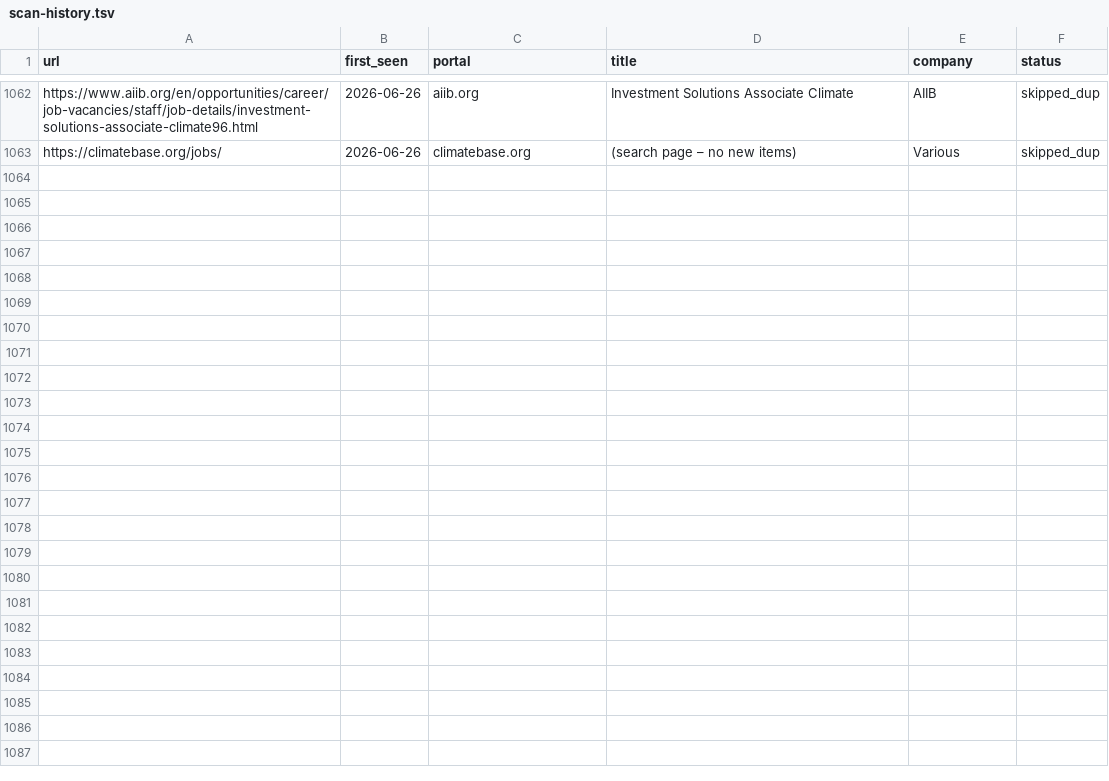
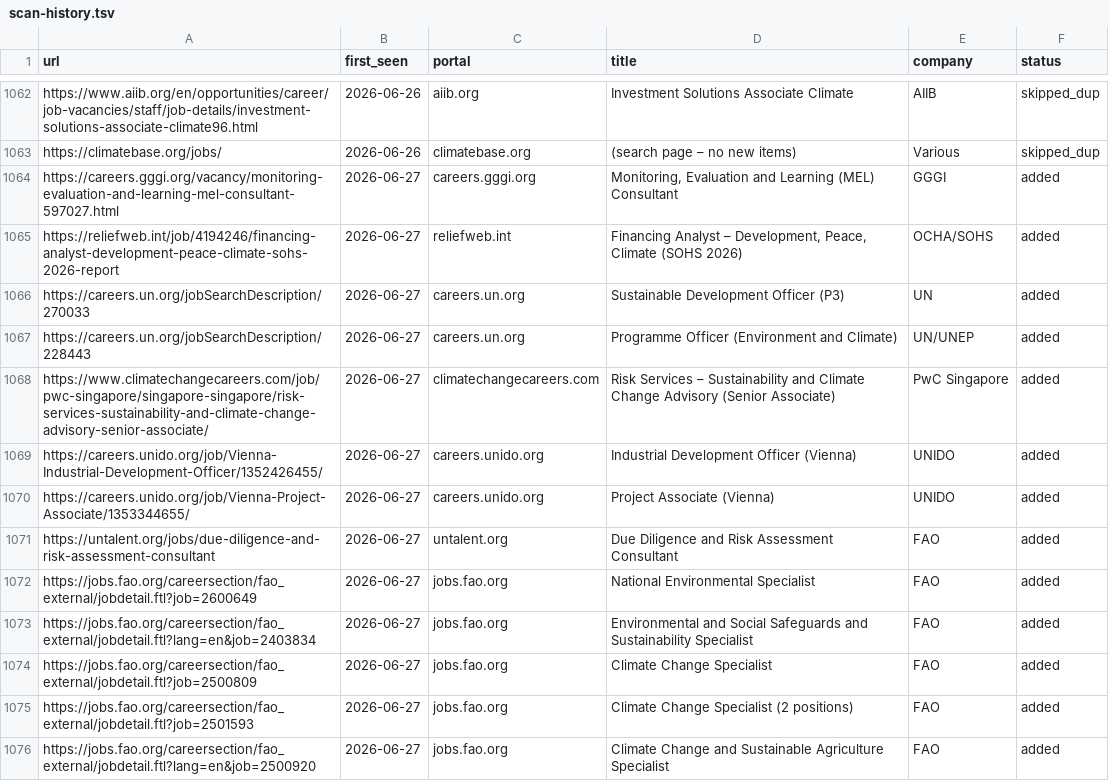
Before and after one commit to gtmazzola/career-ops, a TSV file: data/scan-history.tsv, drawn as a sheet; only a part is shown, gaps mark what is left out; the diff covers the shown part only; the diff names each change by its address in the sheet, - before the commit and + after, or states it on an @@ line.

```diff
--- a/data/scan-history.tsv
+++ b/data/scan-history.tsv
+row 1064: https://careers.gggi.org/vacancy/monitoring-evaluation-and-learning-mel-consultant-597027.html | 2026-06-27 | careers.gggi.org | Monitoring, Evaluation and Learning (MEL) Consultant | GGGI | added
+row 1065: https://reliefweb.int/job/4194246/financing-analyst-development-peace-climate-sohs-2026-report | 2026-06-27 | reliefweb.int | Financing Analyst – Development, Peace, Climate (SOHS 2026) | OCHA/SOHS | added
+row 1066: https://careers.un.org/jobSearchDescription/270033 | 2026-06-27 | careers.un.org | Sustainable Development Officer (P3) | UN | added
+row 1067: https://careers.un.org/jobSearchDescription/228443 | 2026-06-27 | careers.un.org | Programme Officer (Environment and Climate) | UN/UNEP | added
+row 1068: https://www.climatechangecareers.com/job/pwc-singapore/singapore-singapore/risk-services-sustainability-and-climate-change-advisory-senior-associate/ | 2026-06-27 | climatechangecareers.com | Risk Services – Sustainability and Climate Change Advisory (Senior Associate) | PwC Singapore | added
+row 1069: https://careers.unido.org/job/Vienna-Industrial-Development-Officer/1352426455/ | 2026-06-27 | careers.unido.org | Industrial Development Officer (Vienna) | UNIDO | added
+row 1070: https://careers.unido.org/job/Vienna-Project-Associate/1353344655/ | 2026-06-27 | careers.unido.org | Project Associate (Vienna) | UNIDO | added
+row 1071: https://untalent.org/jobs/due-diligence-and-risk-assessment-consultant | 2026-06-27 | untalent.org | Due Diligence and Risk Assessment Consultant | FAO | added
+row 1072: https://jobs.fao.org/careersection/fao_external/jobdetail.ftl?job=2600649 | 2026-06-27 | jobs.fao.org | National Environmental Specialist | FAO | added
+row 1073: https://jobs.fao.org/careersection/fao_external/jobdetail.ftl?lang=en&job=2403834 | 2026-06-27 | jobs.fao.org | Environmental and Social Safeguards and Sustainability Specialist | FAO | added
+row 1074: https://jobs.fao.org/careersection/fao_external/jobdetail.ftl?job=2500809 | 2026-06-27 | jobs.fao.org | Climate Change Specialist | FAO | added
+row 1075: https://jobs.fao.org/careersection/fao_external/jobdetail.ftl?job=2501593 | 2026-06-27 | jobs.fao.org | Climate Change Specialist (2 positions) | FAO | added
+row 1076: https://jobs.fao.org/careersection/fao_external/jobdetail.ftl?lang=en&job=2500920 | 2026-06-27 | jobs.fao.org | Climate Change and Sustainable Agriculture Specialist | FAO | added
```
Also changed, not shown: 13 added rows elsewhere in this file, 1 other file.
